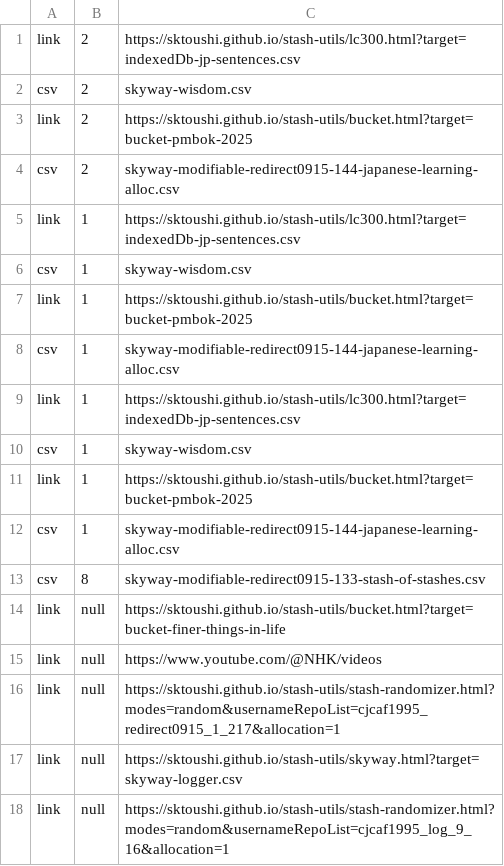
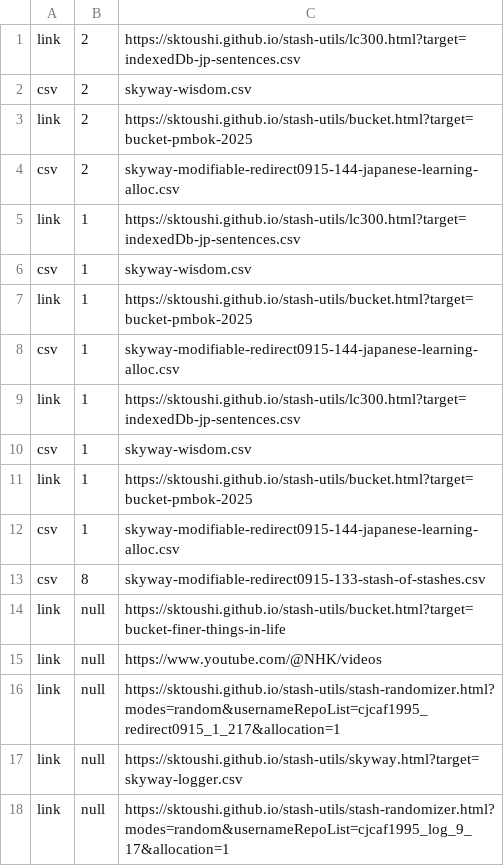
Before and after one commit to sktoushi/stash-utils, a CSV file: skyway-wisdom-jp.csv, drawn as a sheet.

Commit message:
Update skyway-wisdom-jp.csv

```diff
--- a/skyway-wisdom-jp.csv
+++ b/skyway-wisdom-jp.csv
@@ -17,2 +17,2 @@ link,null,"https://sktoushi.github.io/stash-utils/stash-randomizer.html?modes=ra
 link,null,https://sktoushi.github.io/stash-utils/skyway.html?target=skyway-logger.csv
-link,null,"https://sktoushi.github.io/stash-utils/stash-randomizer.html?modes=random&usernameRepoList=cjcaf1995_log_9_16&allocation=1"
+link,null,"https://sktoushi.github.io/stash-utils/stash-randomizer.html?modes=random&usernameRepoList=cjcaf1995_log_9_17&allocation=1"
```
